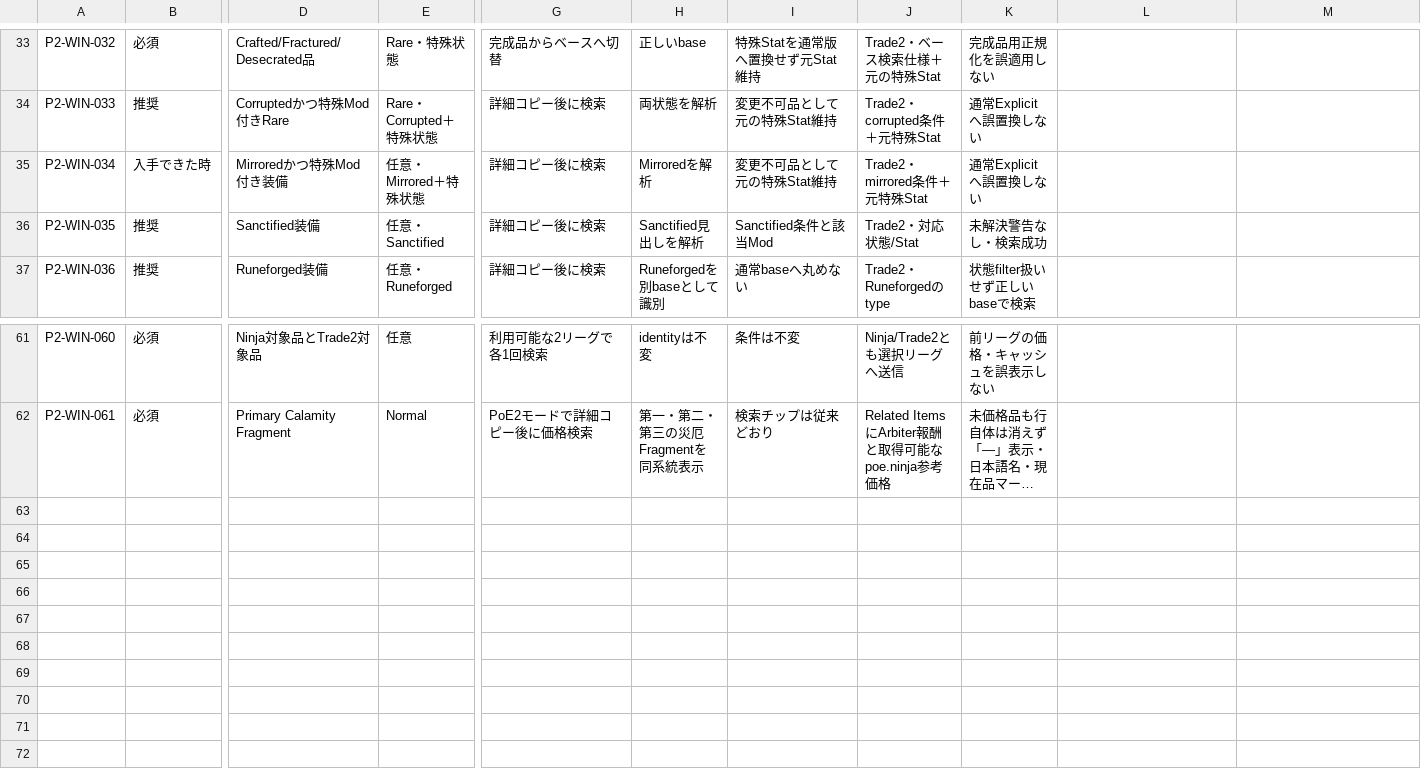
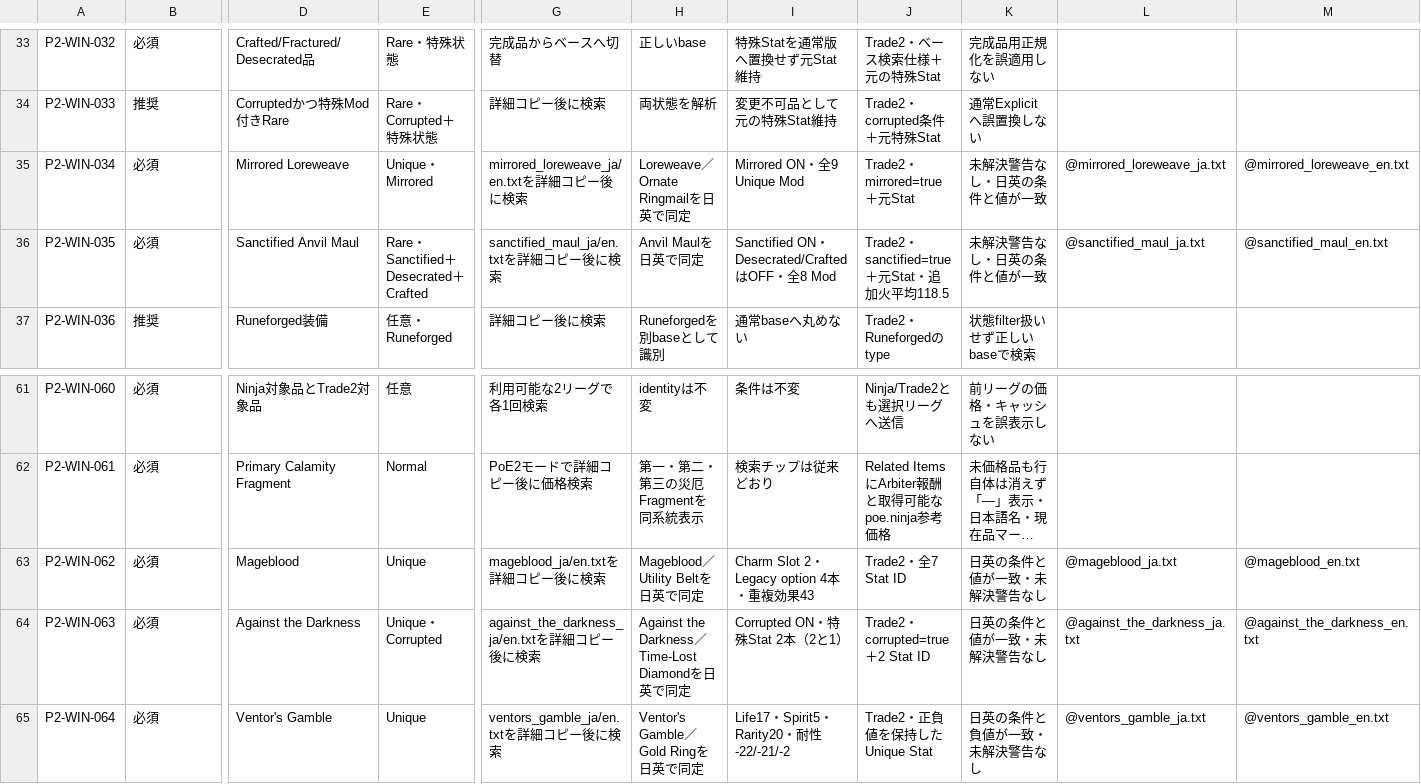
Before and after one commit to buri34/poenavi, a CSV file: docs/poetore-poe2-testing/windows-test-cases.csv, drawn as a sheet; only a part is shown, gaps mark what is left out; long unchanged cells end in …; rows hold the shown columns only; the diff names each change by its address in the sheet, - before the commit and + after, or states it on an @@ line.

Commit message:
fix(poetore): validate PoE2 special item copies

```diff
--- a/docs/poetore-poe2-testing/windows-test-cases.csv
+++ b/docs/poetore-poe2-testing/windows-test-cases.csv
-B35: 入手できた時
+B35: 必須
-D35: Mirroredかつ特殊Mod付き装備
+D35: Mirrored Loreweave
-E35: 任意・Mirrored＋特殊状態
+E35: Unique・Mirrored
-G35: 詳細コピー後に検索
+G35: mirrored_loreweave_ja/en.txtを詳細コピー後に検索
-H35: Mirroredを解析
+H35: Loreweave／Ornate Ringmailを日英で同定
-I35: 変更不可品として元の特殊Stat維持
+I35: Mirrored ON・全9 Unique Mod
-J35: Trade2・mirrored条件＋元特殊Stat
+J35: Trade2・mirrored=true＋元Stat
-K35: 通常Explicitへ誤置換しない
+K35: 未解決警告なし・日英の条件と値が一致
-L35: (empty)
+L35: @mirrored_loreweave_ja.txt
-M35: (empty)
+M35: @mirrored_loreweave_en.txt
-B36: 推奨
+B36: 必須
-D36: Sanctified装備
+D36: Sanctified Anvil Maul
-E36: 任意・Sanctified
+E36: Rare・Sanctified＋Desecrated＋Crafted
-G36: 詳細コピー後に検索
+G36: sanctified_maul_ja/en.txtを詳細コピー後に検索
-H36: Sanctified見出しを解析
+H36: Anvil Maulを日英で同定
-I36: Sanctified条件と該当Mod
+I36: Sanctified ON・Desecrated/CraftedはOFF・全8 Mod
-J36: Trade2・対応状態/Stat
+J36: Trade2・sanctified=true＋元Stat・追加火平均118.5
-K36: 未解決警告なし・検索成功
+K36: 未解決警告なし・日英の条件と値が一致
-L36: (empty)
+L36: @sanctified_maul_ja.txt
-M36: (empty)
+M36: @sanctified_maul_en.txt
+row 63: P2-WIN-062 | 必須 | Mageblood | Unique | mageblood_ja/en.txtを詳細コピー後に検索 | Mageblood／Utility Beltを日英で同定 | Charm Slot 2・Legacy option 4本・重複効果43 | Trade2・全7 Stat ID | 日英の条件と値が一致・未解決警告なし | @mageblood_ja.txt | @mageblood_en.txt
+row 64: P2-WIN-063 | 必須 | Against the Darkness | Unique・Corrupted | against_the_darkness_ja/en.txtを詳細コピー後に検索 | Against the Darkness／Time-Lost Diamondを日英で同定 | Corrupted ON・特殊Stat 2本（2と1） | Trade2・corrupted=true＋2 Stat ID | 日英の条件と値が一致・未解決警告なし | @against_the_darkness_ja.txt | @against_the_darkness_en.txt
+row 65: P2-WIN-064 | 必須 | Ventor's Gamble | Unique | ventors_gamble_ja/en.txtを詳細コピー後に検索 | Ventor's Gamble／Gold Ringを日英で同定 | Life17・Spirit5・Rarity20・耐性-22/-21/-2 | Trade2・正負値を保持したUnique Stat | 日英の条件と負値が一致・未解決警告なし | @ventors_gamble_ja.txt | @ventors_gamble_en.txt
```
Also changed, not shown: docs/poetore-poe2-testing/search-real-copy-audit.csv, 22 other files.
